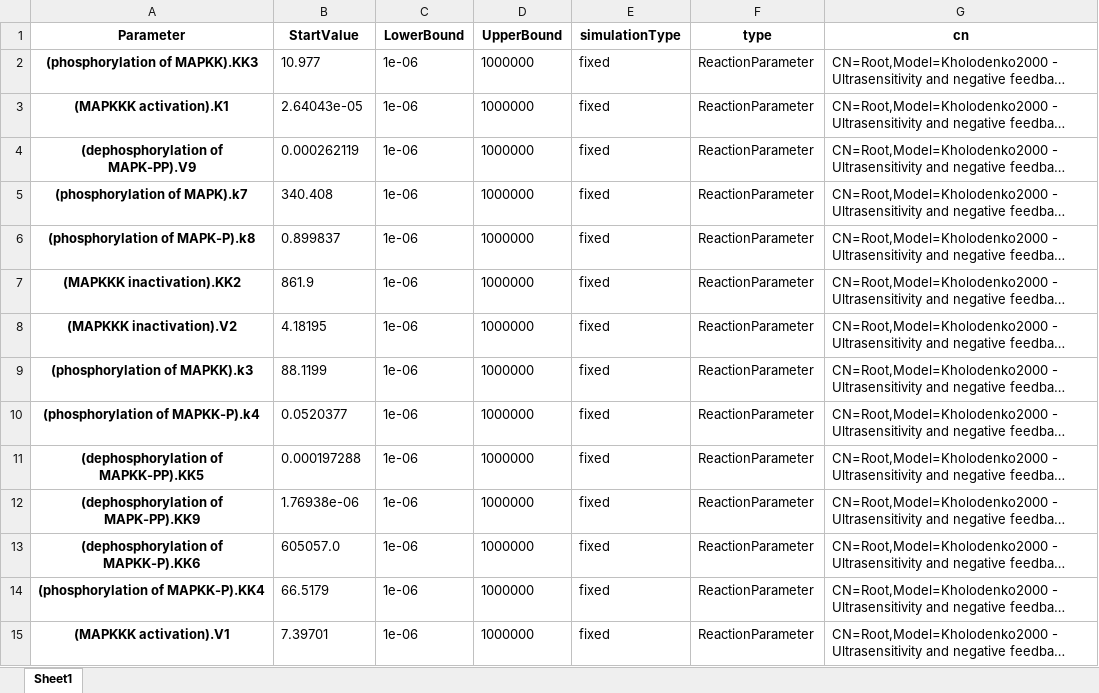
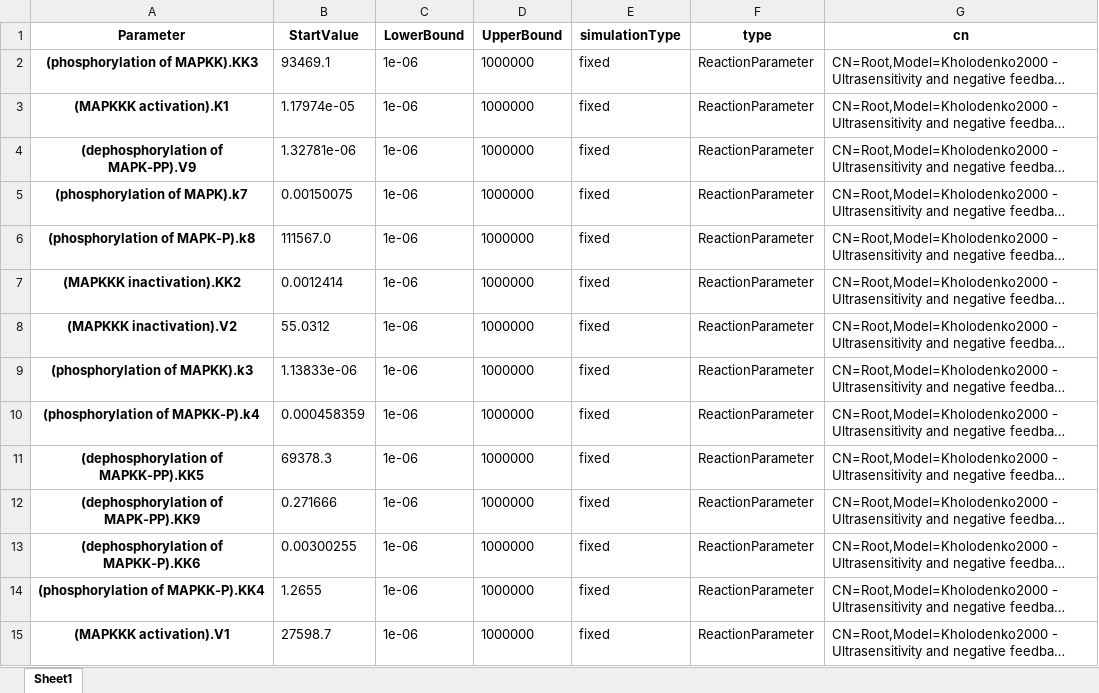
Before and after one commit to CiaranWelsh/pycotools3, an Excel workbook: PyCoTools/PyCoToolsTutorial/PEConfigFile.xlsx, sheet Sheet1, drawn as a sheet; only a part is shown; long unchanged cells end in …; values as stored, in another font and other column widths than the file's, no borders; the diff covers the shown part only; the diff names each change by its address in the sheet, - before the commit and + after, or states it on an @@ line.

```diff
--- a/PyCoTools/PyCoToolsTutorial/PEConfigFile.xlsx (sheet Sheet1)
+++ b/PyCoTools/PyCoToolsTutorial/PEConfigFile.xlsx (sheet Sheet1)
-B2 (StartValue): 10.977
+B2 (StartValue): 93469.1
-B3 (StartValue): 2.64043e-05
+B3 (StartValue): 1.17974e-05
-B4 (StartValue): 0.000262119
+B4 (StartValue): 1.32781e-06
-B5 (StartValue): 340.408
+B5 (StartValue): 0.00150075
-B6 (StartValue): 0.899837
+B6 (StartValue): 111567.0
-B7 (StartValue): 861.9
+B7 (StartValue): 0.0012414
-B8 (StartValue): 4.18195
+B8 (StartValue): 55.0312
-B9 (StartValue): 88.1199
+B9 (StartValue): 1.13833e-06
-B10 (StartValue): 0.0520377
+B10 (StartValue): 0.000458359
-B11 (StartValue): 0.000197288
+B11 (StartValue): 69378.3
-B12 (StartValue): 1.76938e-06
+B12 (StartValue): 0.271666
-B13 (StartValue): 605057.0
+B13 (StartValue): 0.00300255
-B14 (StartValue): 66.5179
+B14 (StartValue): 1.2655
-B15 (StartValue): 7.39701
+B15 (StartValue): 27598.7
```
Also changed, not shown: 16 edited cells elsewhere in this sheet, 25 other files.
